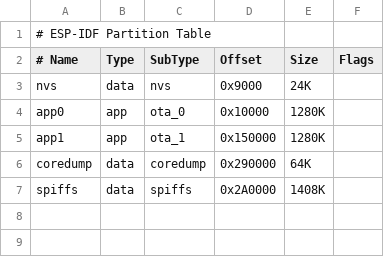
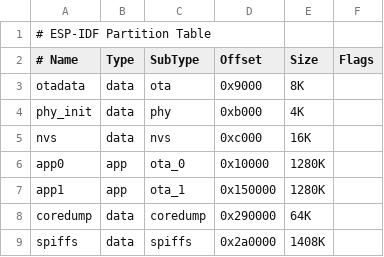
Before and after one commit to rit-construct-makerspace/access-control-firmware, a CSV file: Core-v2.4.1/partitions.csv, drawn as a sheet; addresses are those after the commit; the diff names each change by its address in the sheet, - before the commit and + after, or states it on an @@ line.

```diff
--- a/Core-v2.4.1/partitions.csv
+++ b/Core-v2.4.1/partitions.csv
+row 3: otadata | data | ota | 0x9000 | 8K
+row 4: phy_init | data | phy | 0xb000 | 4K
-D5 (Offset): 0x9000
+D5 (Offset): 0xc000
-E5 (Size): 24K
+E5 (Size): 16K
-D9 (Offset): 0x2A0000
+D9 (Offset): 0x2a0000
```
Also changed, not shown: 14 other files.
